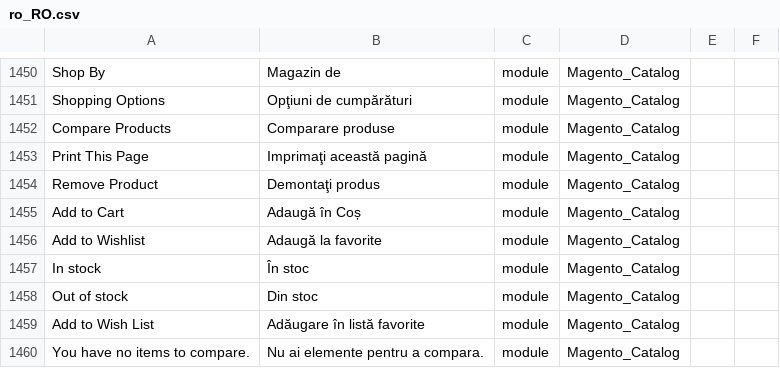
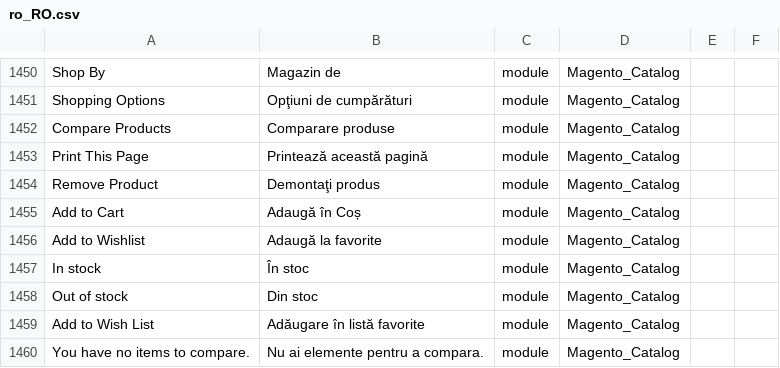
Before and after one commit to filipac/magento2-language-ro_ro, a CSV file: ro_RO.csv, drawn as a sheet; only a part is shown, gaps mark what is left out; the diff names each change by its address in the sheet, - before the commit and + after, or states it on an @@ line.

Commit message:
traducere "printeaza aceasta pagina"

```diff
--- a/ro_RO.csv
+++ b/ro_RO.csv
-B1453: Imprimaţi această pagină
+B1453: Printează această pagină
```
